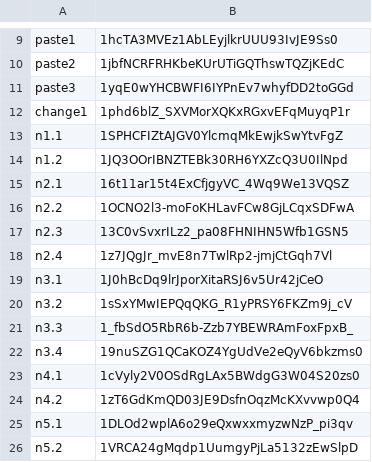
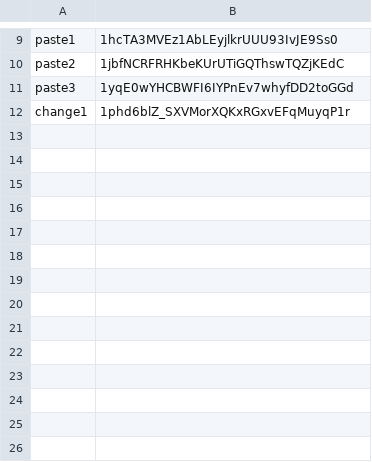
Before and after one commit to c3global/facelesscontentfactory, a TSV file: remotion-cutaways/content/edits/source-clips.tsv, drawn as a sheet; only a part is shown, gaps mark what is left out.

```diff
--- a/remotion-cutaways/content/edits/source-clips.tsv
+++ b/remotion-cutaways/content/edits/source-clips.tsv
@@ -12,15 +12 @@ paste3	1yqE0wYHCBWFI6IYPnEv7whyfDD2toGGd
 change1	1phd6blZ_SXVMorXQKxRGxvEFqMuyqP1r
-n1.1	1SPHCFIZtAJGV0YlcmqMkEwjkSwYtvFgZ
-n1.2	1JQ3OOrIBNZTEBk30RH6YXZcQ3U0IlNpd
-n2.1	16t11ar15t4ExCfjgyVC_4Wq9We13VQSZ
-n2.2	1OCNO2l3-moFoKHLavFCw8GjLCqxSDFwA
-n2.3	13C0vSvxrILz2_pa08FHNIHN5Wfb1GSN5
-n2.4	1z7JQgJr_mvE8n7TwlRp2-jmjCtGqh7Vl
-n3.1	1J0hBcDq9lrJporXitaRSJ6v5Ur42jCeO
-n3.2	1sSxYMwIEPQqQKG_R1yPRSY6FKZm9j_cV
-n3.3	1_fbSdO5RbR6b-Zzb7YBEWRAmFoxFpxB_
-n3.4	19nuSZG1QCaKOZ4YgUdVe2eQyV6bkzms0
-n4.1	1cVyly2V0OSdRgLAx5BWdgG3W04S20zs0
-n4.2	1zT6GdKmQD03JE9DsfnOqzMcKXvvwp0Q4
-n5.1	1DLOd2wplA6o29eQxwxxmyzwNzP_pi3qv
-n5.2	1VRCA24gMqdp1UumgyPjLa5132zEwSlpD
```
